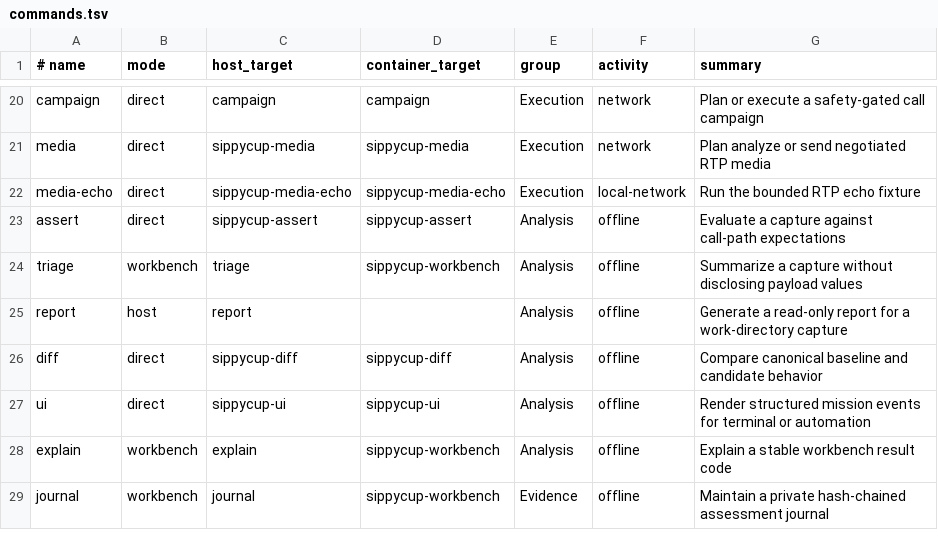
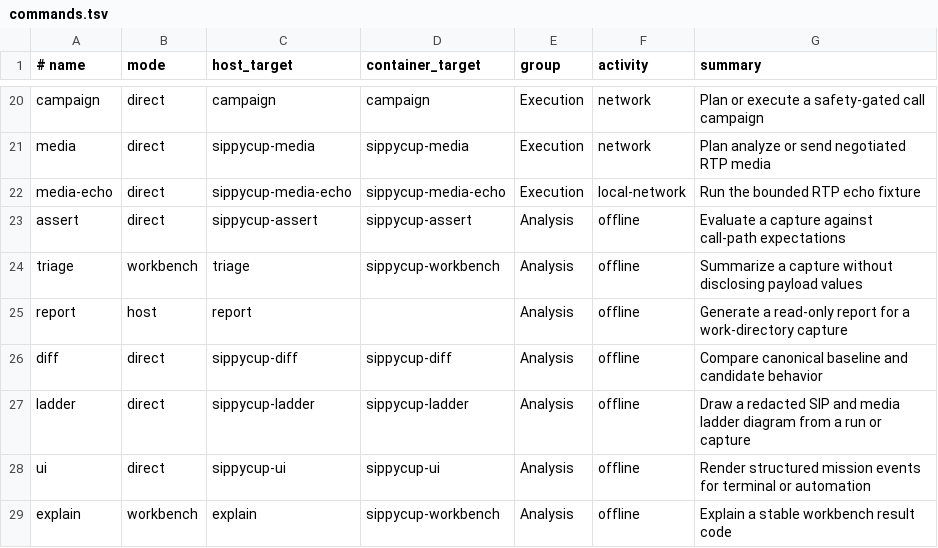
Before and after one commit to bobisme/sippycup, a TSV file: config/commands.tsv, drawn as a sheet; only a part is shown, gaps mark what is left out; the shorter side is filled out with more unchanged rows; the diff names each change by its address in the sheet, - before the commit and + after, or states it on an @@ line.

```diff
--- a/config/commands.tsv
+++ b/config/commands.tsv
+row 27: ladder | direct | sippycup-ladder | sippycup-ladder | Analysis | offline | Draw a redacted SIP and media ladder diagram from a run or capture
```
Also changed, not shown: 19 other files.
